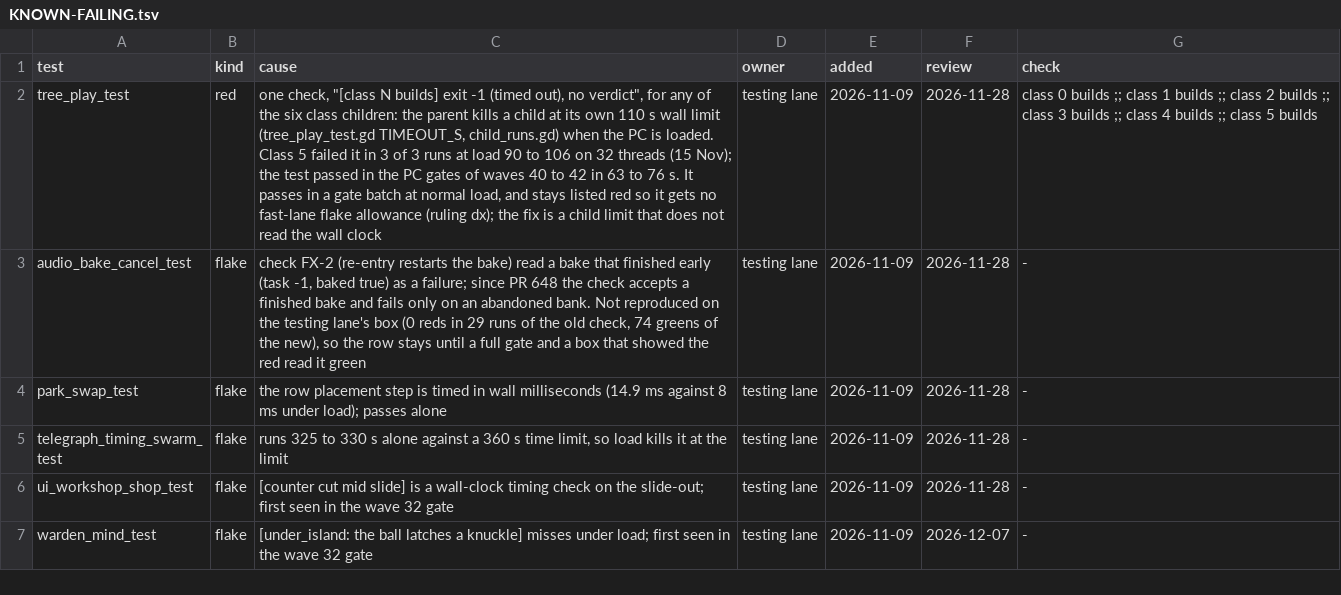
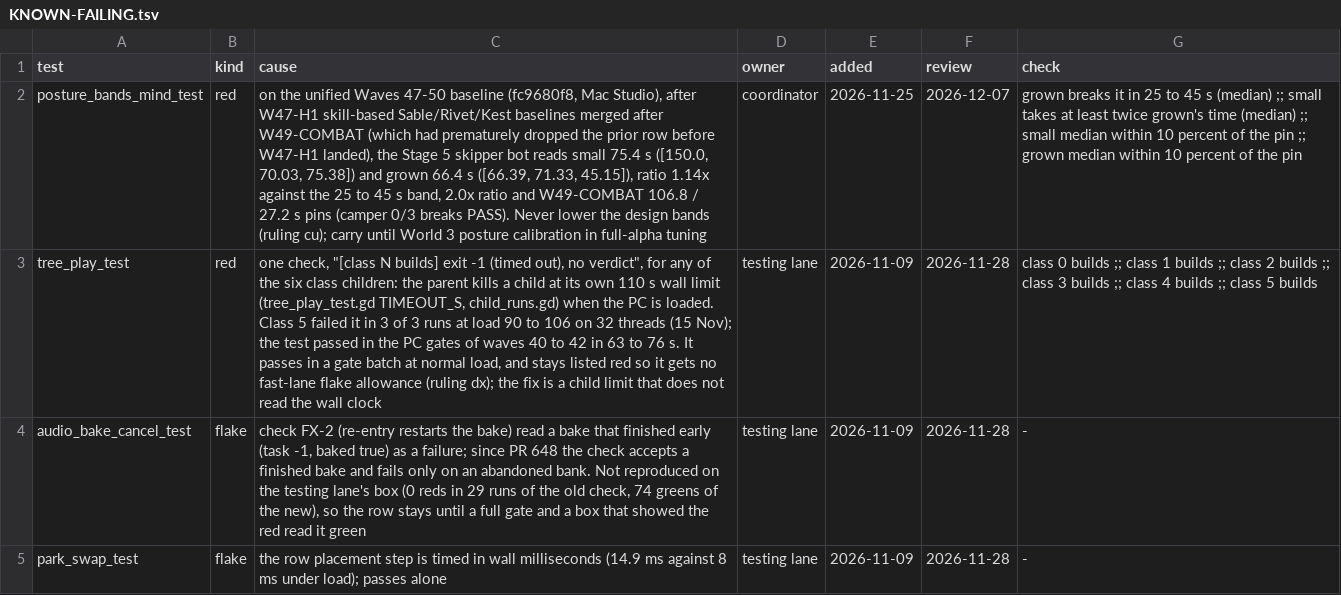
Before and after one commit to bananahana720/scrapkeep, a TSV file: project-guide/handoff/KNOWN-FAILING.tsv, drawn as a sheet; only a part is shown; the shorter side is filled out with more unchanged rows; the diff names each change by its address in the sheet, - before the commit and + after, or states it on an @@ line.

Commit message:
Pre-alpha close (ruling ep): E22 telegraph sync, flat main wave-state, handoff docs, and full gate fixes

```diff
--- a/project-guide/handoff/KNOWN-FAILING.tsv
+++ b/project-guide/handoff/KNOWN-FAILING.tsv
+row 2: posture_bands_mind_test | red | on the unified Waves 47-50 baseline (fc9680f8, Mac Studio), after W47-H1 skill-based Sable/Rivet/Kest baselines merged after W49-COMBAT (which had prematurely dropped the prior row before W47-H1 landed), the Stage 5 skipper bot reads small 75.4 s ([150.0, 70.03, 75.38]) and grown 66.4 s ([66.39, 71.33, 45.15]), ratio 1.14x against the 25 to 45 s band, 2.0x ratio and W49-COMBAT 106.8 / 27.2 s pins (camper 0/3 breaks PASS). Never lower the design bands (ruling cu); carry until World 3 posture calibration in full-alpha tuning | coordinator | 2026-11-25 | 2026-12-07 | grown breaks it in 25 to 45 s (median) ;; small takes at least twice grown's time (median) ;; small median within 10 percent of the pin ;; grown median within 10 percent of the pin
```
Also changed, not shown: 19 other files.
